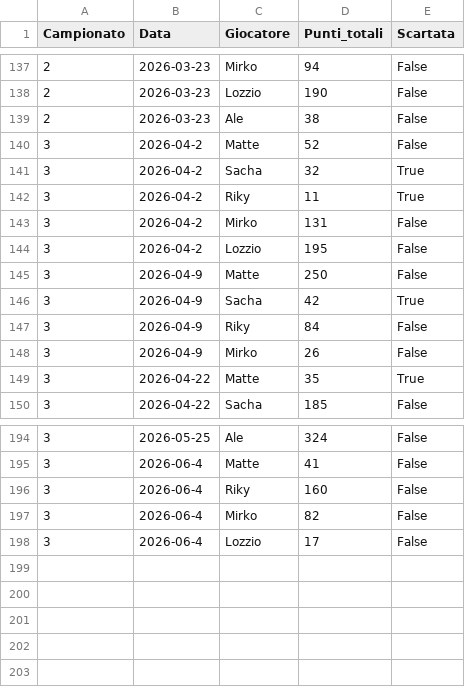
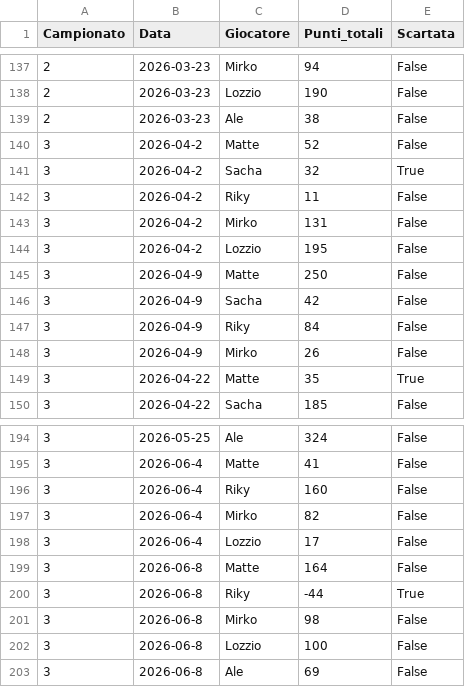
Before and after one commit to matte995/risiko-championship.github.io, a CSV file: js/statistiche/chart3/total_points.csv, drawn as a sheet; only a part is shown, gaps mark what is left out.

```diff
--- a/js/statistiche/chart3/total_points.csv
+++ b/js/statistiche/chart3/total_points.csv
@@ -141,3 +141,3 @@ Campionato,Data,Giocatore,Punti_totali,Scartata
 3,2026-04-2,Sacha,32,True
-3,2026-04-2,Riky,11,True
+3,2026-04-2,Riky,11,False
 3,2026-04-2,Mirko,131,False
@@ -145,3 +145,3 @@ Campionato,Data,Giocatore,Punti_totali,Scartata
 3,2026-04-9,Matte,250,False
-3,2026-04-9,Sacha,42,True
+3,2026-04-9,Sacha,42,False
 3,2026-04-9,Riky,84,False
@@ -198 +198,6 @@ Campionato,Data,Giocatore,Punti_totali,Scartata
 3,2026-06-4,Lozzio,17,False
+3,2026-06-8,Matte,164,False
+3,2026-06-8,Riky,-44,True
+3,2026-06-8,Mirko,98,False
+3,2026-06-8,Lozzio,100,False
+3,2026-06-8,Ale,69,False
```
Also changed, not shown: js/statistiche/chart1/general_trend.csv, js/statistiche/chart2/objective_points.csv, 1 other file.
